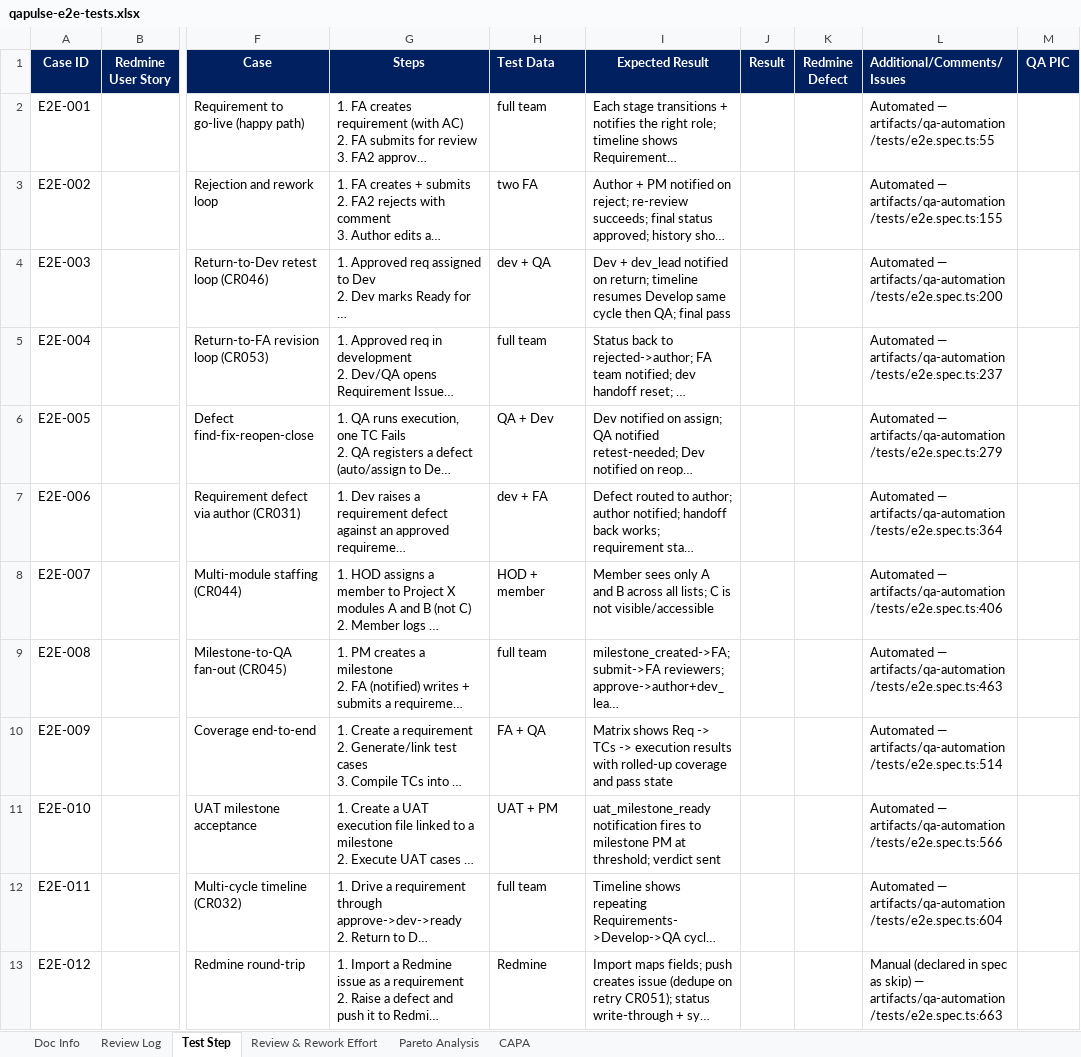
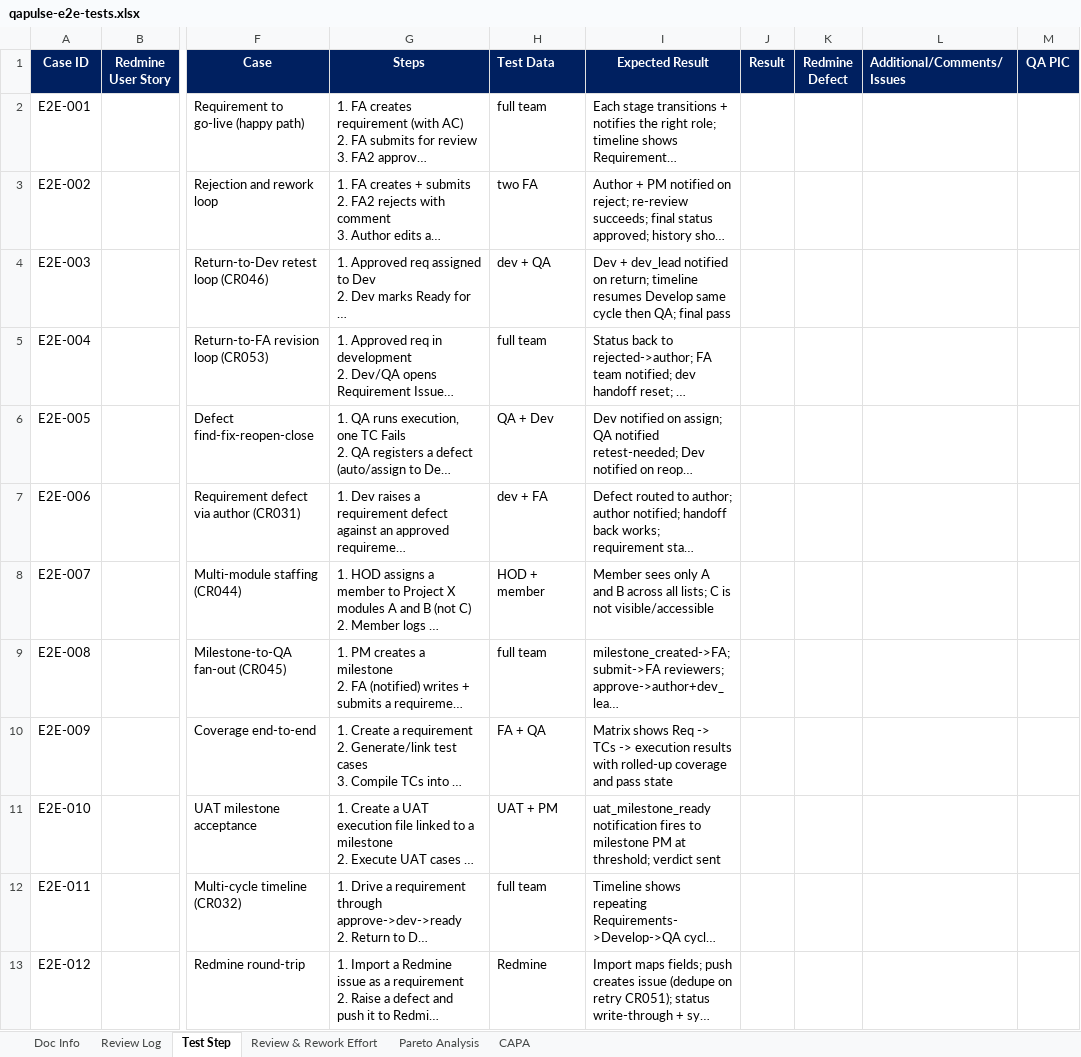
Before and after one commit to syamilsamat/QAPulse, an Excel workbook: docs/test-plans/qapulse-e2e-tests.xlsx, sheet Test Step, drawn as a sheet; only a part is shown, gaps mark what is left out; long unchanged cells end in …; values as stored, in another font and other column widths than the file's, no borders; the diff names each change by its address in the sheet, - before the commit and + after, or states it on an @@ line.

```diff
--- a/docs/test-plans/qapulse-e2e-tests.xlsx (sheet Test Step)
+++ b/docs/test-plans/qapulse-e2e-tests.xlsx (sheet Test Step)
-L2 (Additional/Comments/Issues): Automated — artifacts/qa-automation/tests/e2e.spec.ts:55
+L2 (Additional/Comments/Issues): (empty)
-L3 (Additional/Comments/Issues): Automated — artifacts/qa-automation/tests/e2e.spec.ts:155
+L3 (Additional/Comments/Issues): (empty)
-L4 (Additional/Comments/Issues): Automated — artifacts/qa-automation/tests/e2e.spec.ts:200
+L4 (Additional/Comments/Issues): (empty)
-L5 (Additional/Comments/Issues): Automated — artifacts/qa-automation/tests/e2e.spec.ts:237
+L5 (Additional/Comments/Issues): (empty)
-L6 (Additional/Comments/Issues): Automated — artifacts/qa-automation/tests/e2e.spec.ts:279
+L6 (Additional/Comments/Issues): (empty)
-L7 (Additional/Comments/Issues): Automated — artifacts/qa-automation/tests/e2e.spec.ts:364
+L7 (Additional/Comments/Issues): (empty)
-L8 (Additional/Comments/Issues): Automated — artifacts/qa-automation/tests/e2e.spec.ts:406
+L8 (Additional/Comments/Issues): (empty)
-L9 (Additional/Comments/Issues): Automated — artifacts/qa-automation/tests/e2e.spec.ts:463
+L9 (Additional/Comments/Issues): (empty)
-L10 (Additional/Comments/Issues): Automated — artifacts/qa-automation/tests/e2e.spec.ts:514
+L10 (Additional/Comments/Issues): (empty)
-L11 (Additional/Comments/Issues): Automated — artifacts/qa-automation/tests/e2e.spec.ts:566
+L11 (Additional/Comments/Issues): (empty)
-L12 (Additional/Comments/Issues): Automated — artifacts/qa-automation/tests/e2e.spec.ts:604
+L12 (Additional/Comments/Issues): (empty)
-L13 (Additional/Comments/Issues): Manual (declared in spec as skip) — artifacts/qa-automation/tests/e2e.spec.ts:663
+L13 (Additional/Comments/Issues): (empty)
```
Also changed, not shown: charts or pictures, docs/test-plans/qapulse-functional-tests.xlsx, docs/test-plans/qapulse-negative-tests.xlsx, 17 other files.
